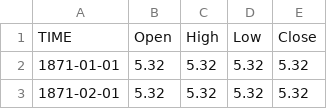
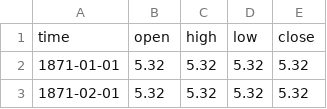
Before and after one commit to nickhotz4/Long-term-Charts, a CSV file: 10yusy_b_d.csv, drawn as a sheet; only a part is shown.

Commit message:
Add files via upload

```diff
--- a/10yusy_b_d.csv
+++ b/10yusy_b_d.csv
@@ -1,2 +1,2 @@
-TIME,Open,High,Low,Close
+time,open,high,low,close
 1871-01-01,5.32,5.32,5.32,5.32
```
